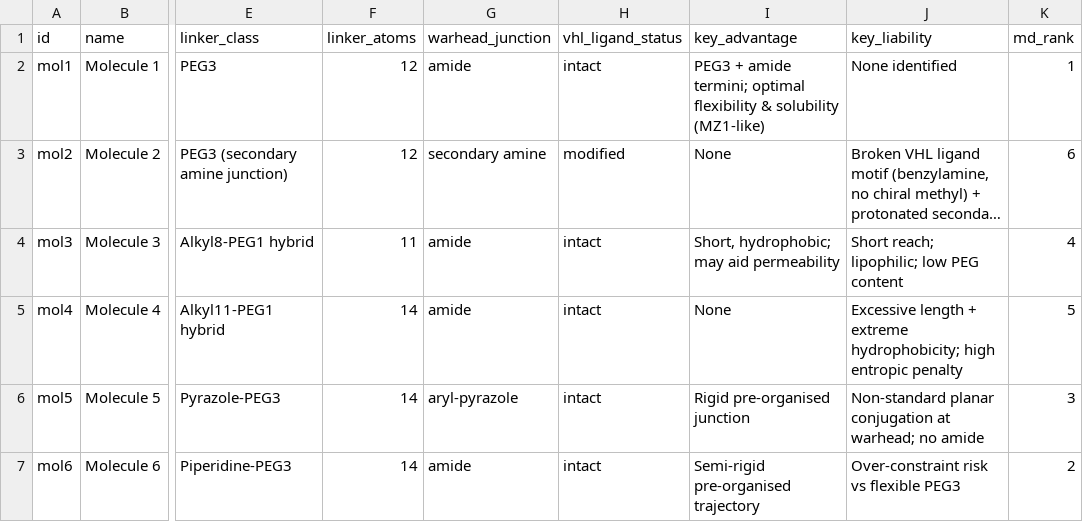
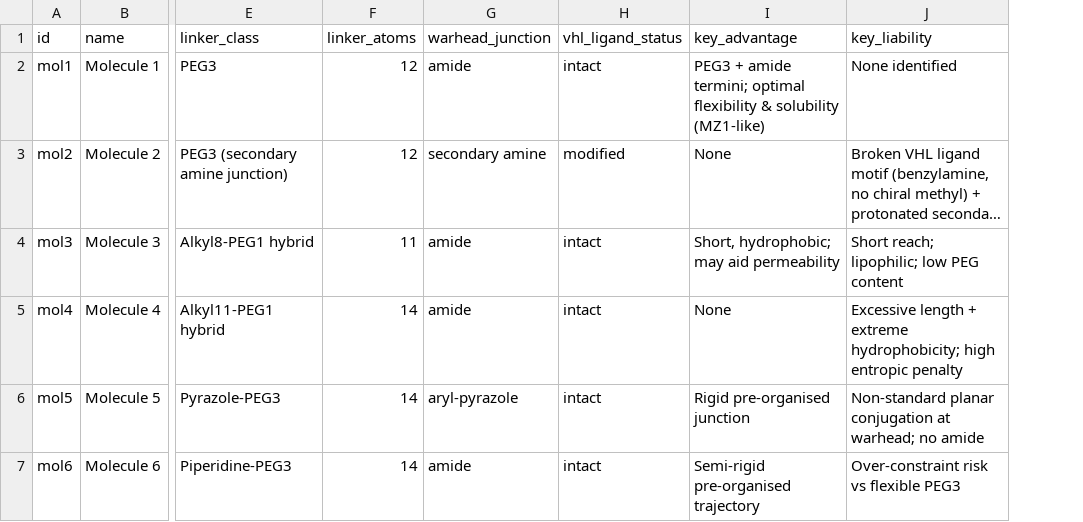
Before and after one commit to SaveenaSolanki/PROTACXtend, a CSV file: examples/brd4_vhl_6.csv, drawn as a sheet; only a part is shown, gaps mark what is left out; long unchanged cells end in …; the diff names each change by its address in the sheet, - before the commit and + after, or states it on an @@ line.

```diff
--- a/examples/brd4_vhl_6.csv
+++ b/examples/brd4_vhl_6.csv
-column K (md_rank), rows 2-7: 1 | 6 | 4 | 5 | 3 | 2
```
Also changed, not shown: tui/examples/brd4_vhl_6.csv, 7 other files.
